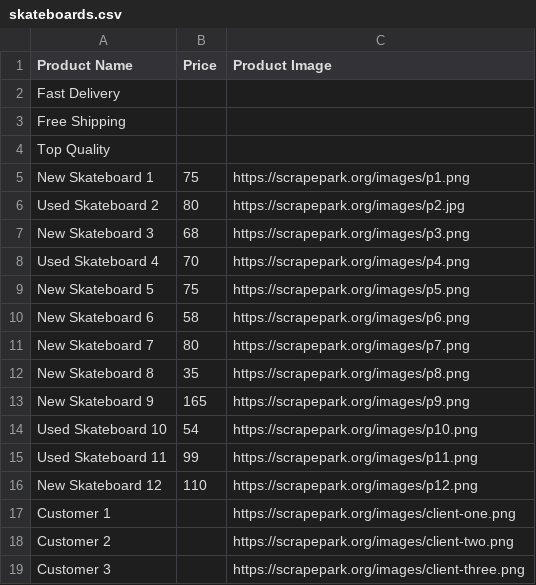
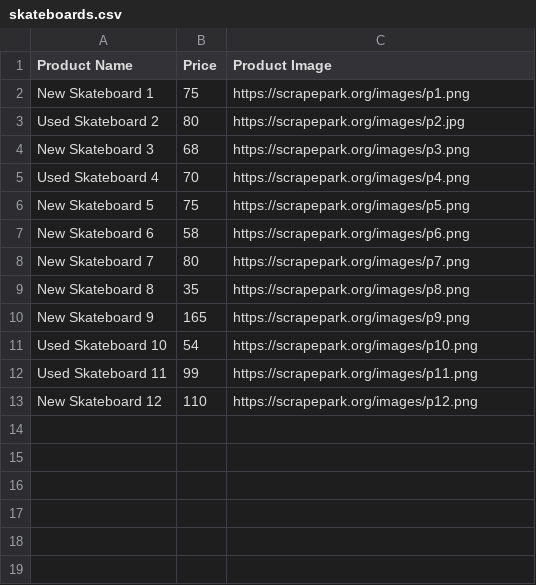
Before and after one commit to elisap1997/import-requests, a CSV file: skateboards.csv, drawn as a sheet; the diff names each change by its address in the sheet, - before the commit and + after, or states it on an @@ line.

```diff
--- a/skateboards.csv
+++ b/skateboards.csv
-row 2: Fast Delivery
-row 3: Free Shipping
-row 4: Top Quality
-row 17: Customer 1 |  | https://scrapepark.org/images/client-one.png
-row 18: Customer 2 |  | https://scrapepark.org/images/client-two.png
-row 19: Customer 3 |  | https://scrapepark.org/images/client-three.png
```
Also changed, not shown: 1 other file.
